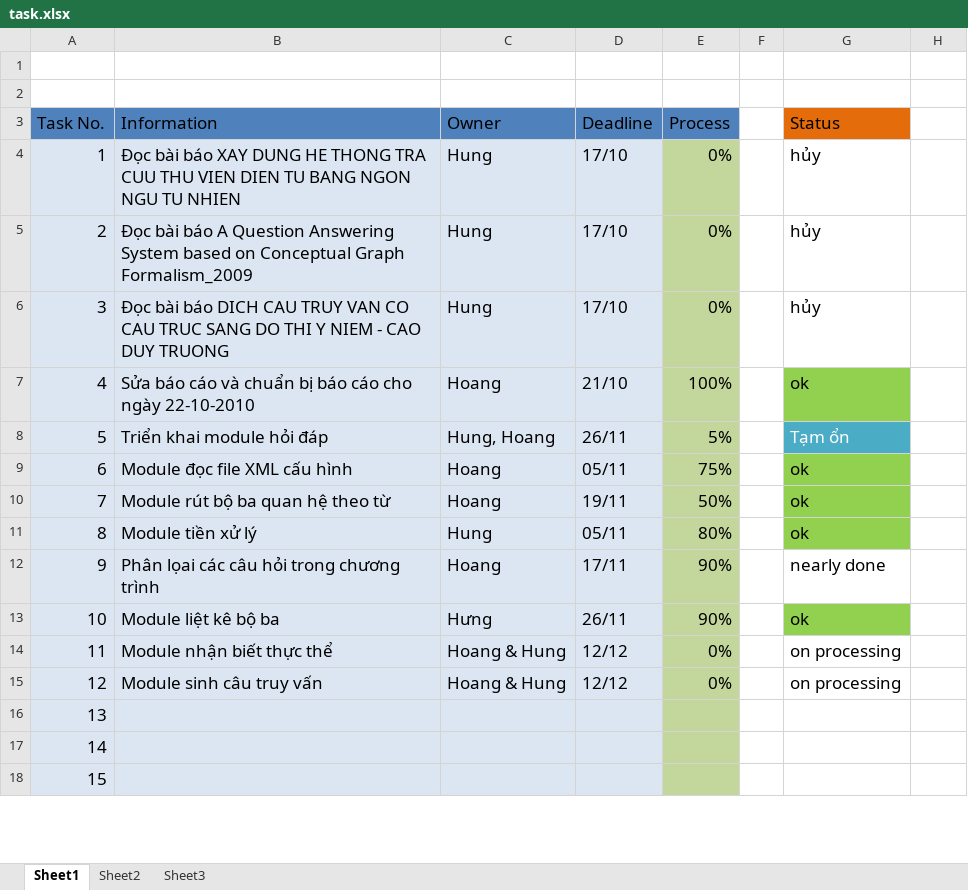
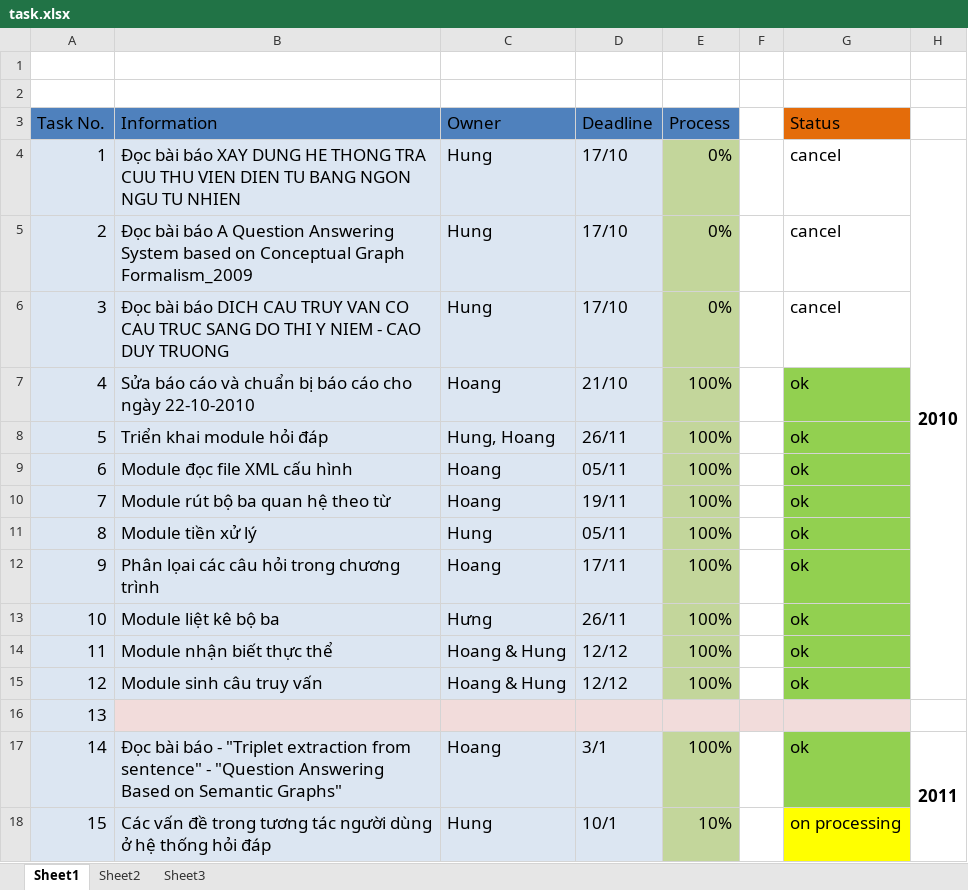
Before and after one commit to vuaviet/filnalproject, an Excel workbook: task.xlsx, sheet Sheet1, drawn as a sheet; only a part is shown; values as stored, in another font and other column widths than the file's, no borders; the diff covers the shown part only; the diff names each change by its address in the sheet, - before the commit and + after, or states it on an @@ line.

Commit message:
- delete un-use Source code/XMLConfig - update tasks : task doned (100%) - delete file update DBLP_SQL.txt ( already have in main source)

```diff
--- a/task.xlsx (sheet Sheet1)
+++ b/task.xlsx (sheet Sheet1)
-G4:G6 (Status): hủy
+G4:G6 (Status): cancel
-H4: (empty)
+H4: 2010
+H4:H15 merged
-E8 (Process): 5%
+E8 (Process): 100%
-G8 (Status): Tạm ổn
+G8 (Status): ok
@@ G8 fill: #4BACC6 → #92D050, text colour: #FFFFFF → black @@
-E9 (Process): 75%
+E9 (Process): 100%
-E10 (Process): 50%
+E10 (Process): 100%
-E11 (Process): 80%
+E11 (Process): 100%
-E12:E13 (Process): 90%
+E12:E13 (Process): 100%
-G12 (Status): nearly done
+G12 (Status): ok
-G12 fill: none
+G12 fill: #92D050
-E14:E15 (Process): 0%
+E14:E15 (Process): 100%
-G14:G15 (Status): on processing
+G14:G15 (Status): ok
-G14:G15 fill: none
+G14:G15 fill: #92D050
-E16 fill: #C3D69B
+E16 fill: #F2DCDB
-F16:G16 fill: none
+F16:G16 fill: #F2DCDB
-B17 (Information): (empty)
+B17 (Information): Đọc bài báo - "Triplet extraction from sentence" - "Question Answering Based on Semantic Graphs"
-C17 (Owner): (empty)
+C17 (Owner): Hoang
-D17 (Deadline): (empty)
+D17 (Deadline): 3/1
-E17 (Process): (empty)
+E17 (Process): 100%
-G17 (Status): (empty)
+G17 (Status): ok
-G17 fill: none
+G17 fill: #92D050
-H17: (empty)
+H17: 2011
+H17:H28 merged
-B18 (Information): (empty)
+B18 (Information): Các vấn đề trong tương tác người dùng ở hệ thống hỏi đáp
-C18 (Owner): (empty)
+C18 (Owner): Hung
-D18 (Deadline): (empty)
+D18 (Deadline): 10/1
-E18 (Process): (empty)
+E18 (Process): 10%
-G18 (Status): (empty)
+G18 (Status): on processing
-G18 fill: none
+G18 fill: #FFFF00
```
Also changed, not shown: 5 edited cells and cell formats elsewhere in this sheet, 6 other files.
